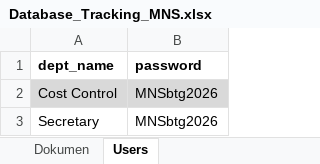
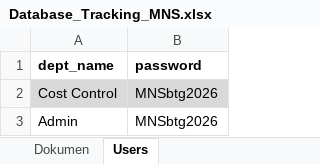
Before and after one commit to Giovany21/mns-tracking-buh, an Excel workbook: Database_Tracking_MNS.xlsx, sheet Users, drawn as a sheet; values as stored, in another font and other column widths than the file's, no borders; table styles not drawn; the diff names each change by its address in the sheet, - before the commit and + after, or states it on an @@ line.

Commit message:
Add files via upload

```diff
--- a/Database_Tracking_MNS.xlsx (sheet Users)
+++ b/Database_Tracking_MNS.xlsx (sheet Users)
-A3 (dept_name): Secretary
+A3 (dept_name): Admin
```
